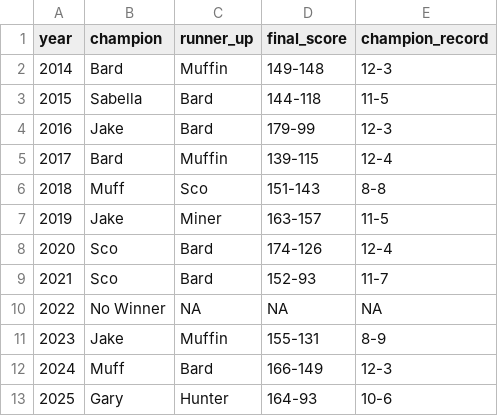
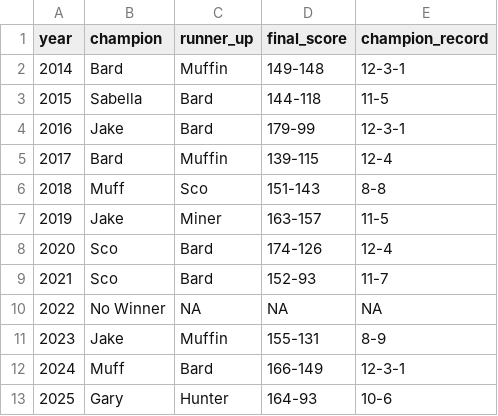
Before and after one commit to cravisjuice18-25/krusty-krab-league-site, a CSV file: data/champions.csv, drawn as a sheet.

Commit message:
Update champions.csv

```diff
--- a/data/champions.csv
+++ b/data/champions.csv
@@ -1,5 +1,5 @@
 year,champion,runner_up,final_score,champion_record
-2014,Bard,Muffin,149-148,12-3
+2014,Bard,Muffin,149-148,12-3-1
 2015,Sabella,Bard,144-118,11-5
-2016,Jake,Bard,179-99,12-3
+2016,Jake,Bard,179-99,12-3-1
 2017,Bard,Muffin,139-115,12-4
@@ -11,3 +11,3 @@ year,champion,runner_up,final_score,champion_record
 2023,Jake,Muffin,155-131,8-9
-2024,Muff,Bard,166-149,12-3
+2024,Muff,Bard,166-149,12-3-1
 2025,Gary,Hunter,164-93,10-6
```
